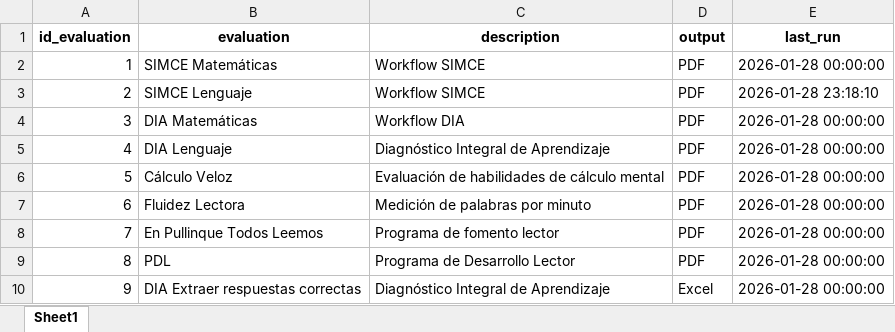
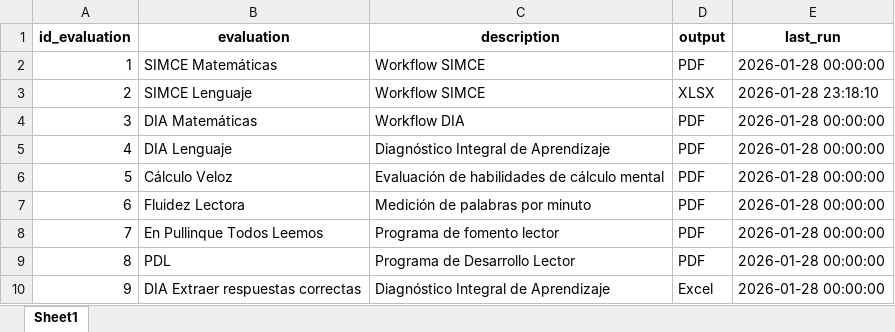
Before and after one commit to mgodoydiaz/report_generator, an Excel workbook: data/database/workflows.xlsx, sheet Sheet1, drawn as a sheet; values as stored, in another font and other column widths than the file's, no borders; the diff names each change by its address in the sheet, - before the commit and + after, or states it on an @@ line.

```diff
--- a/data/database/workflows.xlsx (sheet Sheet1)
+++ b/data/database/workflows.xlsx (sheet Sheet1)
-D3 (output): PDF
+D3 (output): XLSX
```
Also changed, not shown: 5 other files.
